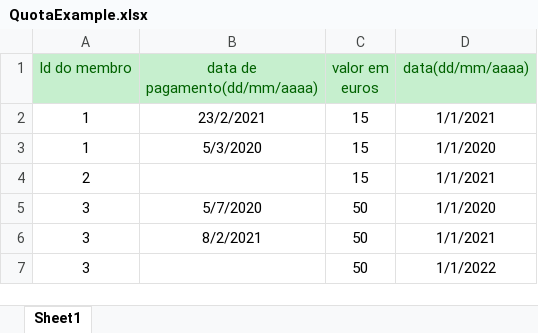
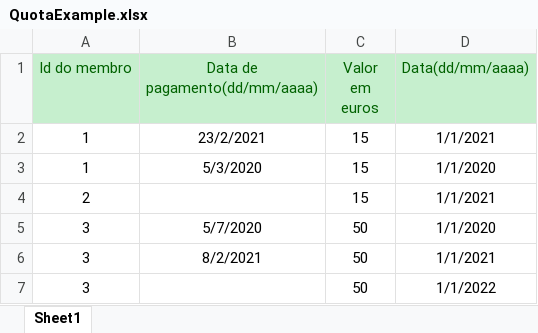
Before and after one commit to BernardoFMF/surf-management-app, an Excel workbook: frontend/src/assets/data/QuotaExample.xlsx, sheet Sheet1, drawn as a sheet; values as stored, in another font and other column widths than the file's, no borders; the diff names each change by its address in the sheet, - before the commit and + after, or states it on an @@ line.

```diff
--- a/frontend/src/assets/data/QuotaExample.xlsx (sheet Sheet1)
+++ b/frontend/src/assets/data/QuotaExample.xlsx (sheet Sheet1)
-B1: data de pagamento(dd/mm/aaaa)
+B1: Data de pagamento(dd/mm/aaaa)
-C1: valor em euros
+C1: Valor em euros
-D1: data(dd/mm/aaaa)
+D1: Data(dd/mm/aaaa)
```
Also changed, not shown: frontend/src/assets/data/MemberSportsExample.xlsx, frontend/src/assets/data/TypesExample.xlsx, 1 other file.
